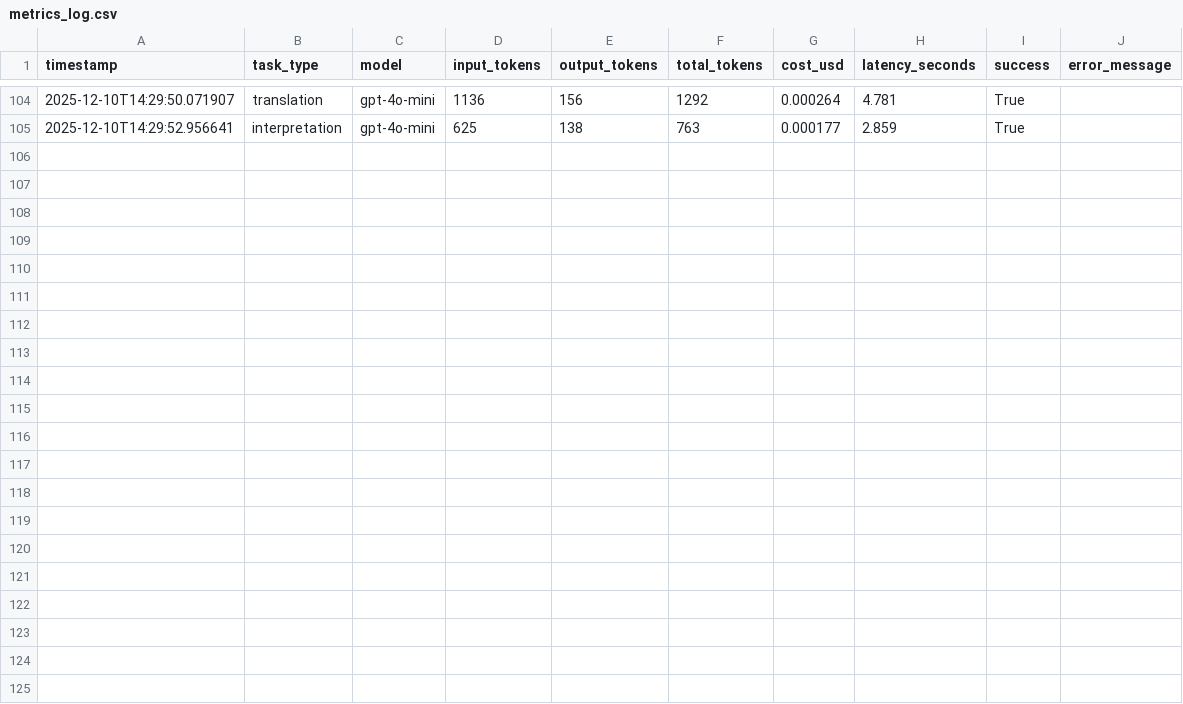
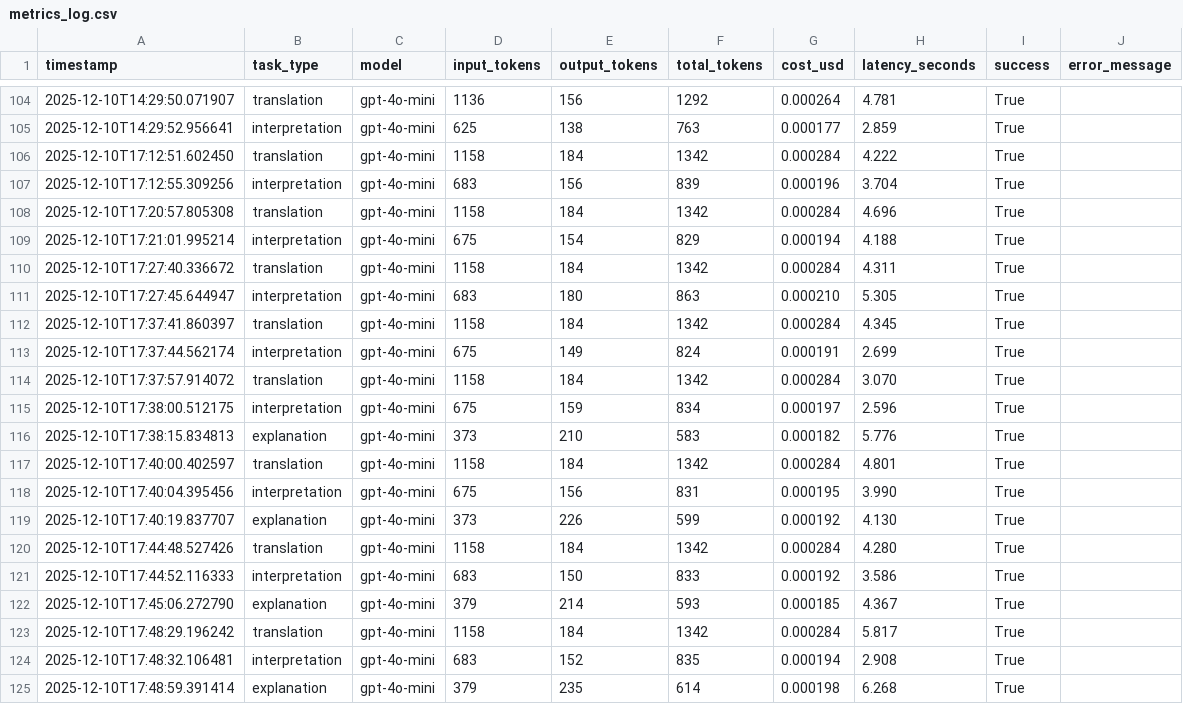
Before and after one commit to vv2418/NL-Python-Backtester, a CSV file: metrics_log.csv, drawn as a sheet; only a part is shown, gaps mark what is left out; the diff names each change by its address in the sheet, - before the commit and + after, or states it on an @@ line.

```diff
--- a/metrics_log.csv
+++ b/metrics_log.csv
+row 106: 2025-12-10T17:12:51.602450 | translation | gpt-4o-mini | 1158 | 184 | 1342 | 0.000284 | 4.222 | True
+row 107: 2025-12-10T17:12:55.309256 | interpretation | gpt-4o-mini | 683 | 156 | 839 | 0.000196 | 3.704 | True
+row 108: 2025-12-10T17:20:57.805308 | translation | gpt-4o-mini | 1158 | 184 | 1342 | 0.000284 | 4.696 | True
+row 109: 2025-12-10T17:21:01.995214 | interpretation | gpt-4o-mini | 675 | 154 | 829 | 0.000194 | 4.188 | True
+row 110: 2025-12-10T17:27:40.336672 | translation | gpt-4o-mini | 1158 | 184 | 1342 | 0.000284 | 4.311 | True
+row 111: 2025-12-10T17:27:45.644947 | interpretation | gpt-4o-mini | 683 | 180 | 863 | 0.000210 | 5.305 | True
+row 112: 2025-12-10T17:37:41.860397 | translation | gpt-4o-mini | 1158 | 184 | 1342 | 0.000284 | 4.345 | True
+row 113: 2025-12-10T17:37:44.562174 | interpretation | gpt-4o-mini | 675 | 149 | 824 | 0.000191 | 2.699 | True
+row 114: 2025-12-10T17:37:57.914072 | translation | gpt-4o-mini | 1158 | 184 | 1342 | 0.000284 | 3.070 | True
+row 115: 2025-12-10T17:38:00.512175 | interpretation | gpt-4o-mini | 675 | 159 | 834 | 0.000197 | 2.596 | True
+row 116: 2025-12-10T17:38:15.834813 | explanation | gpt-4o-mini | 373 | 210 | 583 | 0.000182 | 5.776 | True
+row 117: 2025-12-10T17:40:00.402597 | translation | gpt-4o-mini | 1158 | 184 | 1342 | 0.000284 | 4.801 | True
+row 118: 2025-12-10T17:40:04.395456 | interpretation | gpt-4o-mini | 675 | 156 | 831 | 0.000195 | 3.990 | True
+row 119: 2025-12-10T17:40:19.837707 | explanation | gpt-4o-mini | 373 | 226 | 599 | 0.000192 | 4.130 | True
+row 120: 2025-12-10T17:44:48.527426 | translation | gpt-4o-mini | 1158 | 184 | 1342 | 0.000284 | 4.280 | True
+row 121: 2025-12-10T17:44:52.116333 | interpretation | gpt-4o-mini | 683 | 150 | 833 | 0.000192 | 3.586 | True
+row 122: 2025-12-10T17:45:06.272790 | explanation | gpt-4o-mini | 379 | 214 | 593 | 0.000185 | 4.367 | True
+row 123: 2025-12-10T17:48:29.196242 | translation | gpt-4o-mini | 1158 | 184 | 1342 | 0.000284 | 5.817 | True
+row 124: 2025-12-10T17:48:32.106481 | interpretation | gpt-4o-mini | 683 | 152 | 835 | 0.000194 | 2.908 | True
+row 125: 2025-12-10T17:48:59.391414 | explanation | gpt-4o-mini | 379 | 235 | 614 | 0.000198 | 6.268 | True
```
Also changed, not shown: 9 other files.
